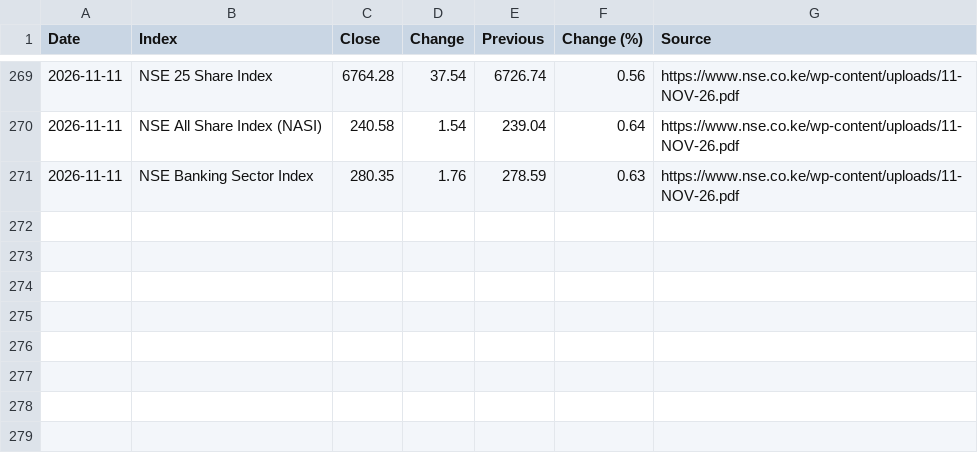
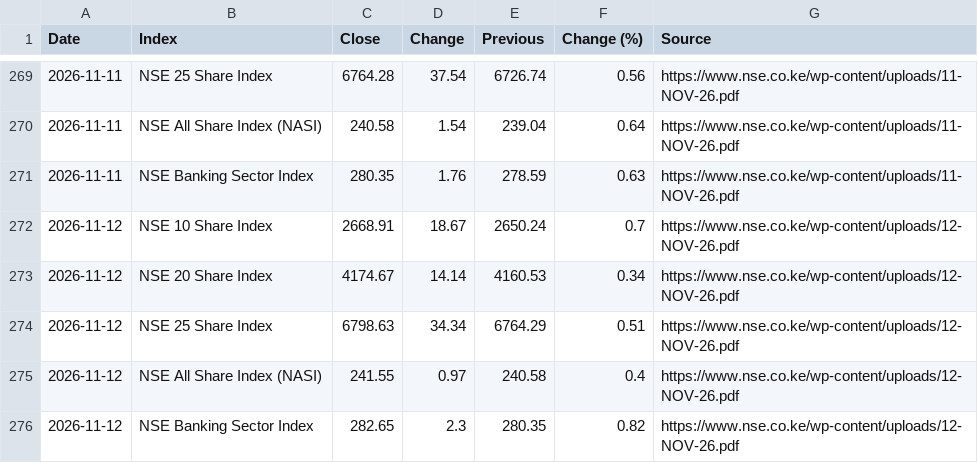
Before and after one commit to Coinimain/kenyanmmf, a CSV file: nse-market-indices.csv, drawn as a sheet; only a part is shown, gaps mark what is left out; the diff names each change by its address in the sheet, - before the commit and + after, or states it on an @@ line.

```diff
--- a/nse-market-indices.csv
+++ b/nse-market-indices.csv
+row 272: 2026-11-12 | NSE 10 Share Index | 2668.91 | 18.67 | 2650.24 | 0.7 | https://www.nse.co.ke/wp-content/uploads/12-NOV-26.pdf
+row 273: 2026-11-12 | NSE 20 Share Index | 4174.67 | 14.14 | 4160.53 | 0.34 | https://www.nse.co.ke/wp-content/uploads/12-NOV-26.pdf
+row 274: 2026-11-12 | NSE 25 Share Index | 6798.63 | 34.34 | 6764.29 | 0.51 | https://www.nse.co.ke/wp-content/uploads/12-NOV-26.pdf
+row 275: 2026-11-12 | NSE All Share Index (NASI) | 241.55 | 0.97 | 240.58 | 0.4 | https://www.nse.co.ke/wp-content/uploads/12-NOV-26.pdf
+row 276: 2026-11-12 | NSE Banking Sector Index | 282.65 | 2.3 | 280.35 | 0.82 | https://www.nse.co.ke/wp-content/uploads/12-NOV-26.pdf
```
Also changed, not shown: nse-market-summary.csv, 1 other file.
